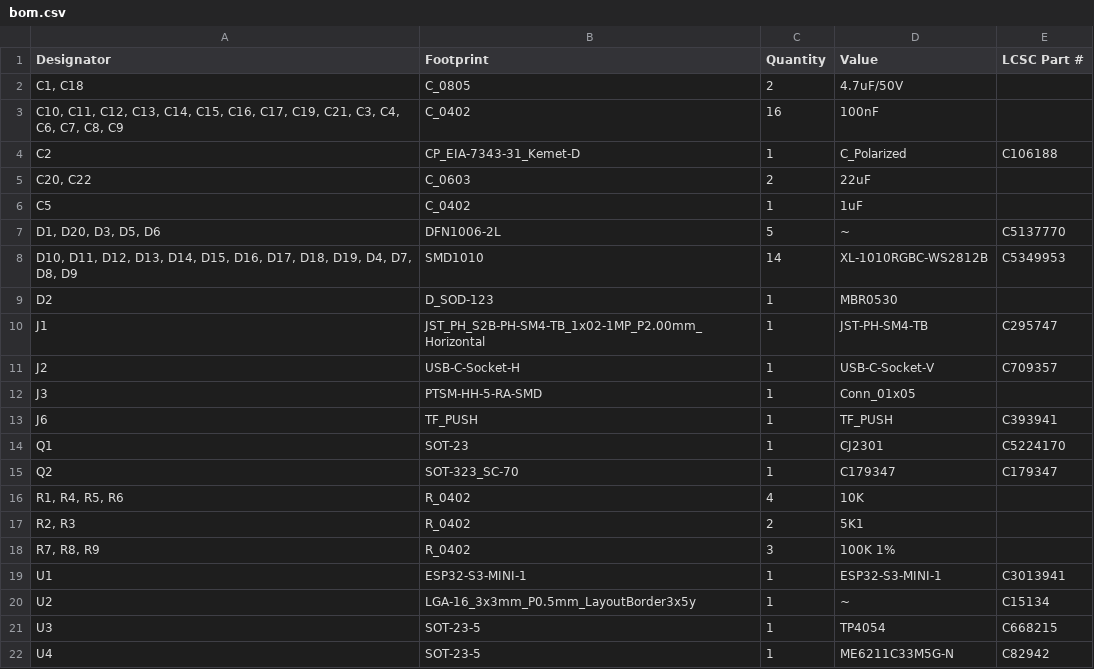
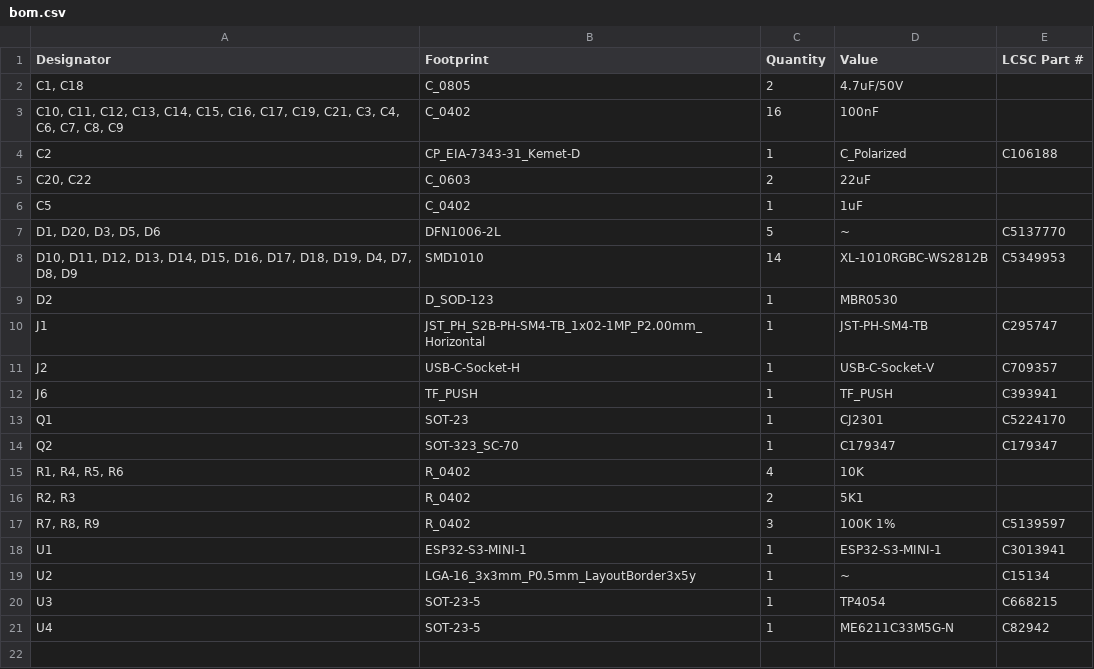
Before and after one commit to revk/ESP32-GPS, a CSV file: PCB/Logger/production/bom.csv, drawn as a sheet.

```diff
--- a/PCB/Logger/production/bom.csv
+++ b/PCB/Logger/production/bom.csv
@@ -11,3 +11,2 @@ J1,JST_PH_S2B-PH-SM4-TB_1x02-1MP_P2.00mm_Horizontal,1,JST-PH-SM4-TB,C295747
 J2,USB-C-Socket-H,1,USB-C-Socket-V,C709357
-J3,PTSM-HH-5-RA-SMD,1,Conn_01x05,
 J6,TF_PUSH,1,TF_PUSH,C393941
@@ -17,3 +16,3 @@ Q2,SOT-323_SC-70,1,C179347,C179347
 "R2, R3",R_0402,2,5K1,
-"R7, R8, R9",R_0402,3,100K 1%,
+"R7, R8, R9",R_0402,3,100K 1%,C5139597
 U1,ESP32-S3-MINI-1,1,ESP32-S3-MINI-1,C3013941
```
Also changed, not shown: 5 other files.
